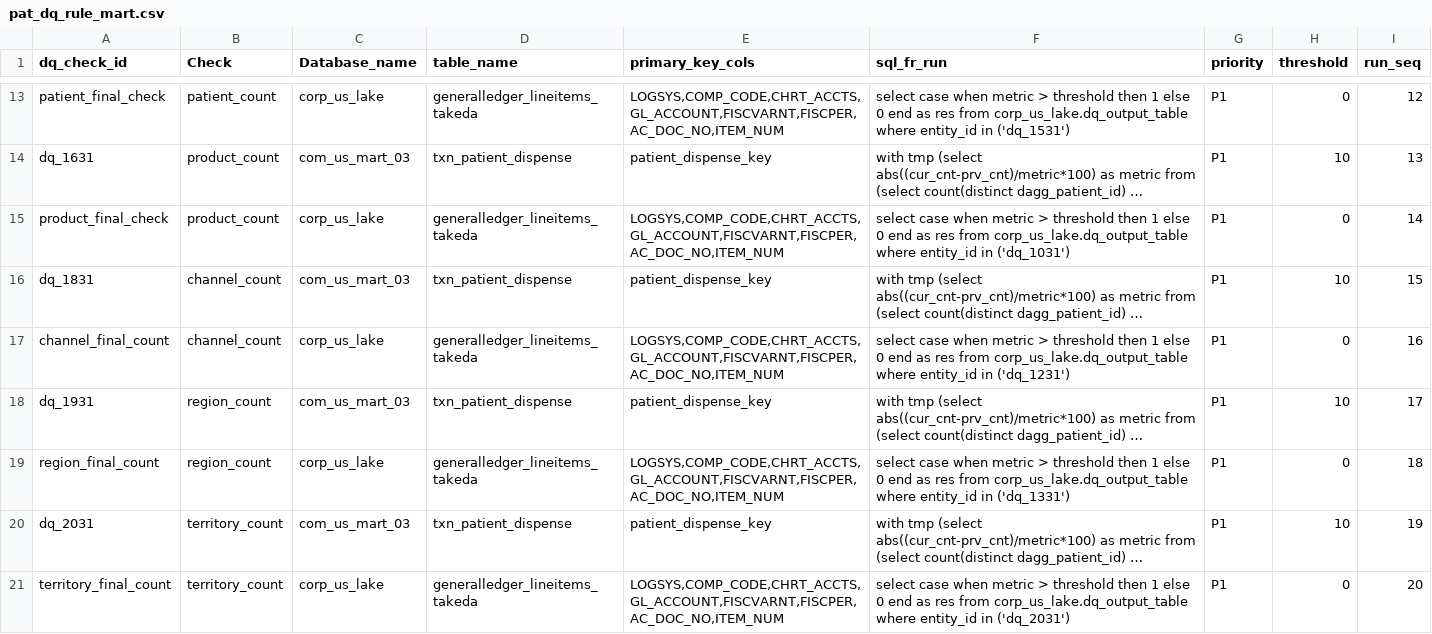
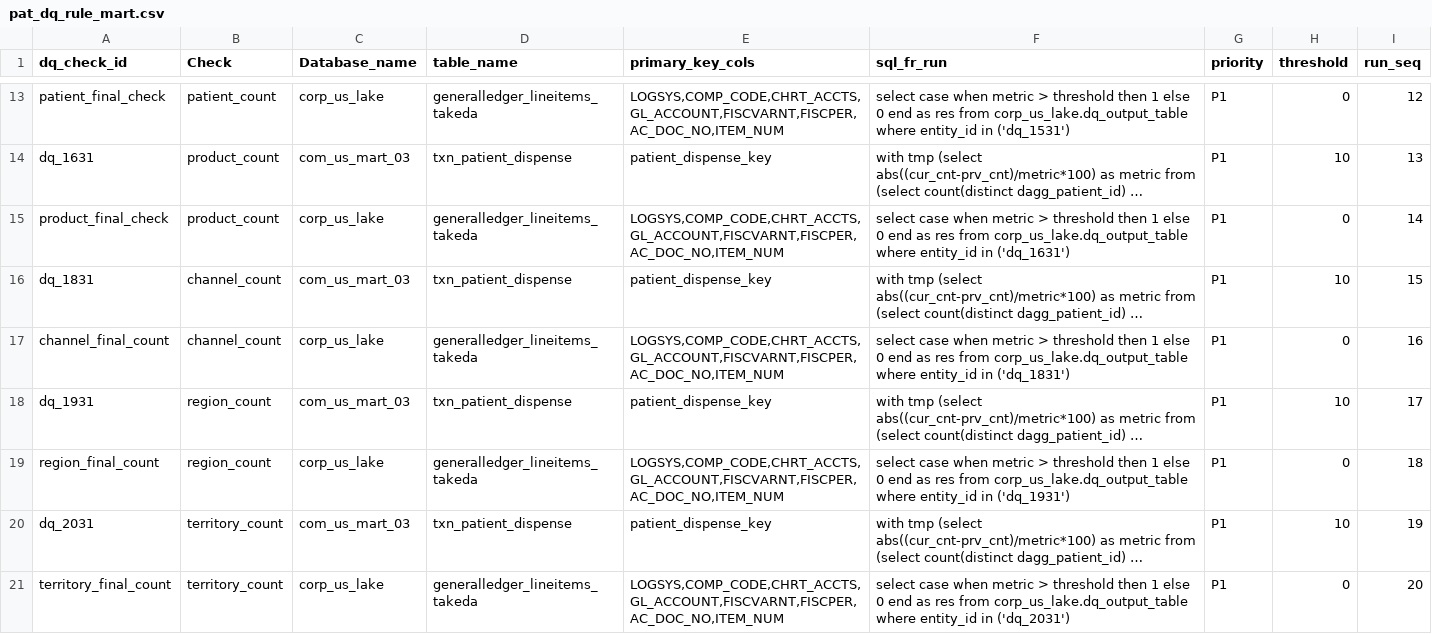
Before and after one commit to takeda-masud/dq-checks, a CSV file: pat_dq_rule_mart.csv, drawn as a sheet; only a part is shown, gaps mark what is left out; long unchanged cells end in …; the diff names each change by its address in the sheet, - before the commit and + after, or states it on an @@ line.

```diff
--- a/pat_dq_rule_mart.csv
+++ b/pat_dq_rule_mart.csv
-F15 (sql_fr_run): …entity_id in ('dq_1031')
+F15 (sql_fr_run): …entity_id in ('dq_1631')
-F17 (sql_fr_run): …entity_id in ('dq_1231')
+F17 (sql_fr_run): …entity_id in ('dq_1831')
-F19 (sql_fr_run): …entity_id in ('dq_1331')
+F19 (sql_fr_run): …entity_id in ('dq_1931')
```
Also changed, not shown: pat_dq_rule_hub.csv, pat_dq_rule_lake.csv, 3 other files.
